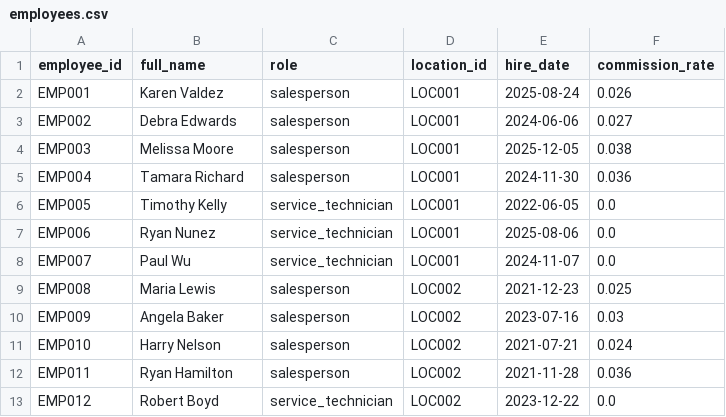
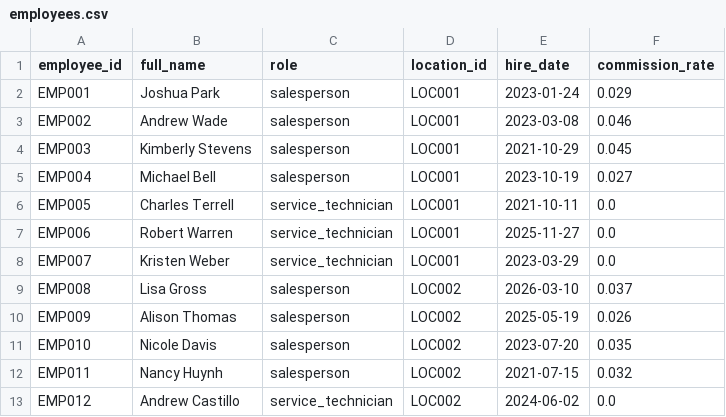
Before and after one commit to kpk111298/kommineni-automotive-pipeline, a CSV file: data/raw/employees.csv, drawn as a sheet; only a part is shown; the diff covers the shown part only.

```diff
--- a/data/raw/employees.csv
+++ b/data/raw/employees.csv
@@ -1,13 +1,13 @@
 employee_id,full_name,role,location_id,hire_date,commission_rate
-EMP001,Karen Valdez,salesperson,LOC001,2025-08-24,0.026
-EMP002,Debra Edwards,salesperson,LOC001,2024-06-06,0.027
-EMP003,Melissa Moore,salesperson,LOC001,2025-12-05,0.038
-EMP004,Tamara Richard,salesperson,LOC001,2024-11-30,0.036
-EMP005,Timothy Kelly,service_technician,LOC001,2022-06-05,0.0
-EMP006,Ryan Nunez,service_technician,LOC001,2025-08-06,0.0
-EMP007,Paul Wu,service_technician,LOC001,2024-11-07,0.0
-EMP008,Maria Lewis,salesperson,LOC002,2021-12-23,0.025
-EMP009,Angela Baker,salesperson,LOC002,2023-07-16,0.03
-EMP010,Harry Nelson,salesperson,LOC002,2021-07-21,0.024
-EMP011,Ryan Hamilton,salesperson,LOC002,2021-11-28,0.036
-EMP012,Robert Boyd,service_technician,LOC002,2023-12-22,0.0
+EMP001,Joshua Park,salesperson,LOC001,2023-01-24,0.029
+EMP002,Andrew Wade,salesperson,LOC001,2023-03-08,0.046
+EMP003,Kimberly Stevens,salesperson,LOC001,2021-10-29,0.045
+EMP004,Michael Bell,salesperson,LOC001,2023-10-19,0.027
+EMP005,Charles Terrell,service_technician,LOC001,2021-10-11,0.0
+EMP006,Robert Warren,service_technician,LOC001,2025-11-27,0.0
+EMP007,Kristen Weber,service_technician,LOC001,2023-03-29,0.0
+EMP008,Lisa Gross,salesperson,LOC002,2026-03-10,0.037
+EMP009,Alison Thomas,salesperson,LOC002,2025-05-19,0.026
+EMP010,Nicole Davis,salesperson,LOC002,2023-07-20,0.035
+EMP011,Nancy Huynh,salesperson,LOC002,2021-07-15,0.032
+EMP012,Andrew Castillo,service_technician,LOC002,2024-06-02,0.0
```
Also changed, not shown: 58 edited cells elsewhere in this file, data/raw/sales_transactions.csv, data/raw/service_jobs.csv, 2 other files.
